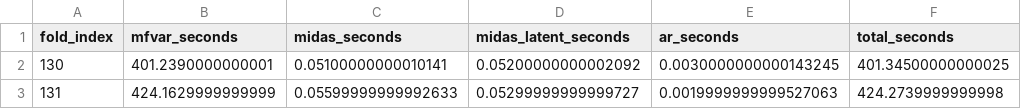
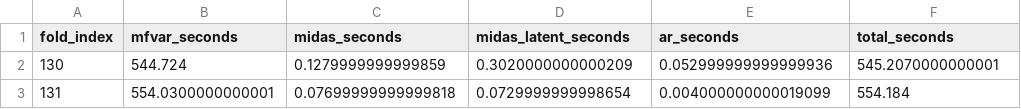
Before and after one commit to KOF-fbp/methods-for-macro-forecasting-2025, a CSV file: submission/output/benchmarks/csv/model_benchmark_cv_timings.csv, drawn as a sheet.

```diff
--- a/submission/output/benchmarks/csv/model_benchmark_cv_timings.csv
+++ b/submission/output/benchmarks/csv/model_benchmark_cv_timings.csv
@@ -1,3 +1,3 @@
 fold_index,mfvar_seconds,midas_seconds,midas_latent_seconds,ar_seconds,total_seconds
-130,401.2390000000001,0.05100000000010141,0.05200000000002092,0.0030000000000143245,401.34500000000025
-131,424.1629999999999,0.05599999999992633,0.05299999999999727,0.0019999999999527063,424.2739999999998
+130,544.724,0.1279999999999859,0.3020000000000209,0.052999999999999936,545.2070000000001
+131,554.0300000000001,0.07699999999999818,0.0729999999998654,0.004000000000019099,554.184
```
Also changed, not shown: submission/output/benchmarks/csv/model_benchmark_cv_predictions.csv, 14 other files.
